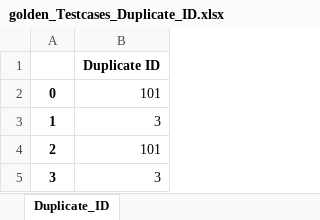
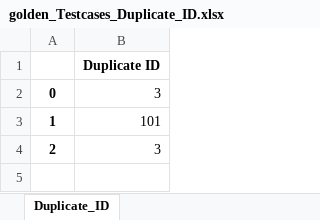
Before and after one commit to philips-software/TextSimilarityProcessor, an Excel workbook: test_resource/golden_Testcases_Duplicate_ID.xlsx, sheet Duplicate_ID, drawn as a sheet; values as stored, in another font and other column widths than the file's, no borders; the diff names each change by its address in the sheet, - before the commit and + after, or states it on an @@ line.

Commit message:
updated the files for duplicate id bug fix, improved commandline usage

```diff
--- a/test_resource/golden_Testcases_Duplicate_ID.xlsx (sheet Duplicate_ID)
+++ b/test_resource/golden_Testcases_Duplicate_ID.xlsx (sheet Duplicate_ID)
-B2: 101
+B2: 3
-B3: 3
+B3: 101
-B4: 101
+B4: 3
-row 5: 3 | 3
```
Also changed, not shown: 25 other files.
